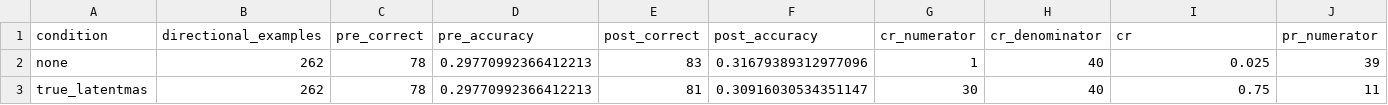
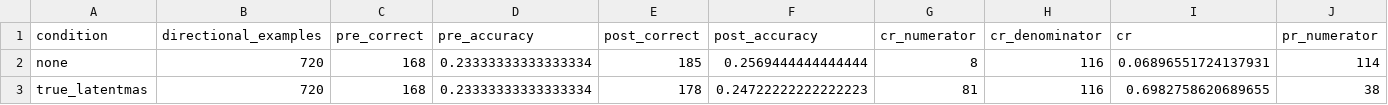
Before and after one commit to shixuanli01/AgentCom, a CSV file: methods/AgentCom-StateBridge/artifacts/icr_v3/medqa_full_seed42/analysis/per_condition_metrics.csv, drawn as a sheet; only a part is shown; the diff covers the shown part only; the diff names each change by its address in the sheet, - before the commit and + after, or states it on an @@ line.

```diff
--- a/methods/AgentCom-StateBridge/artifacts/icr_v3/medqa_full_seed42/analysis/per_condition_metrics.csv
+++ b/methods/AgentCom-StateBridge/artifacts/icr_v3/medqa_full_seed42/analysis/per_condition_metrics.csv
-B2:B3 (directional_examples): 262
+B2:B3 (directional_examples): 720
-C2:C3 (pre_correct): 78
+C2:C3 (pre_correct): 168
-D2:D3 (pre_accuracy): 0.29770992366412213
+D2:D3 (pre_accuracy): 0.23333333333333334
-E2 (post_correct): 83
+E2 (post_correct): 185
-F2 (post_accuracy): 0.31679389312977096
+F2 (post_accuracy): 0.2569444444444444
-G2 (cr_numerator): 1
+G2 (cr_numerator): 8
-H2:H3 (cr_denominator): 40
+H2:H3 (cr_denominator): 116
-I2 (cr): 0.025
+I2 (cr): 0.06896551724137931
-J2 (pr_numerator): 39
+J2 (pr_numerator): 114
-E3 (post_correct): 81
+E3 (post_correct): 178
-F3 (post_accuracy): 0.30916030534351147
+F3 (post_accuracy): 0.24722222222222223
-G3 (cr_numerator): 30
+G3 (cr_numerator): 81
-I3 (cr): 0.75
+I3 (cr): 0.6982758620689655
-J3 (pr_numerator): 11
+J3 (pr_numerator): 38
```
Also changed, not shown: 115 edited cells elsewhere in this file, methods/AgentCom-StateBridge/artifacts/icr_v3/medqa_full_seed42/analysis/paired_comparisons.csv, 7 other files.
